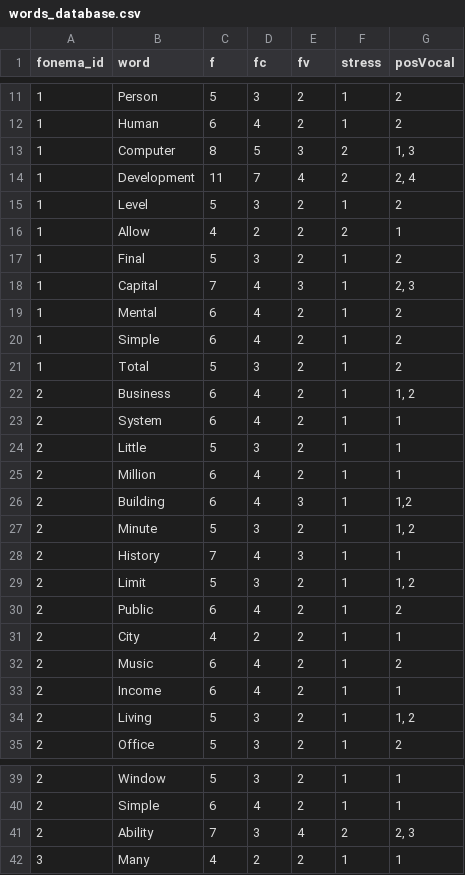
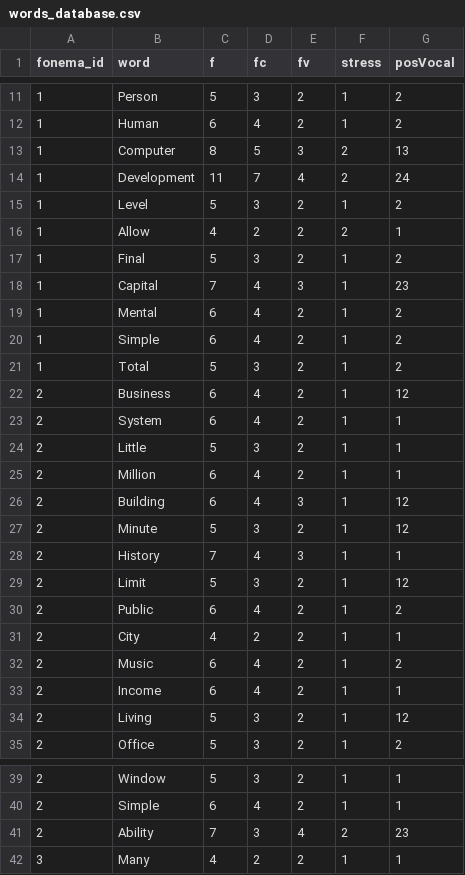
Before and after one commit to vecrecemosmx-cyber/vecrecemosmx-cyber.github.io, a CSV file: databases/tables/words_database.csv, drawn as a sheet; only a part is shown, gaps mark what is left out; the diff covers the shown part only.

Commit message:
update

```diff
--- a/databases/tables/words_database.csv
+++ b/databases/tables/words_database.csv
@@ -12,4 +12,4 @@ fonema_id,word,f,fc,fv,stress,posVocal
 1,Human,6,4,2,1,2
-1,Computer,8,5,3,2,"1, 3"
-1,Development,11,7,4,2,"2, 4"
+1,Computer,8,5,3,2,13
+1,Development,11,7,4,2,24
 1,Level,5,3,2,1,2
@@ -17,3 +17,3 @@ fonema_id,word,f,fc,fv,stress,posVocal
 1,Final,5,3,2,1,2
-1,Capital,7,4,3,1,"2, 3"
+1,Capital,7,4,3,1,23
 1,Mental,6,4,2,1,2
@@ -21,3 +21,3 @@ fonema_id,word,f,fc,fv,stress,posVocal
 1,Total,5,3,2,1,2
-2,Business,6,4,2,1,"1, 2"
+2,Business,6,4,2,1,12
 2,System,6,4,2,1,1
@@ -25,6 +25,6 @@ fonema_id,word,f,fc,fv,stress,posVocal
 2,Million,6,4,2,1,1
-2,Building,6,4,3,1,"1,2"
-2,Minute,5,3,2,1,"1, 2"
+2,Building,6,4,3,1,12
+2,Minute,5,3,2,1,12
 2,History,7,4,3,1,1
-2,Limit,5,3,2,1,"1, 2"
+2,Limit,5,3,2,1,12
 2,Public,6,4,2,1,2
@@ -33,3 +33,3 @@ fonema_id,word,f,fc,fv,stress,posVocal
 2,Income,6,4,2,1,1
-2,Living,5,3,2,1,"1, 2"
+2,Living,5,3,2,1,12
 2,Office,5,3,2,1,2
@@ -40,3 +40,3 @@ fonema_id,word,f,fc,fv,stress,posVocal
 2,Simple,6,4,2,1,1
-2,Ability,7,3,4,2,"2, 3"
+2,Ability,7,3,4,2,23
 3,Many,4,2,2,1,1
```
Also changed, not shown: 1 edited cell elsewhere in this file.
